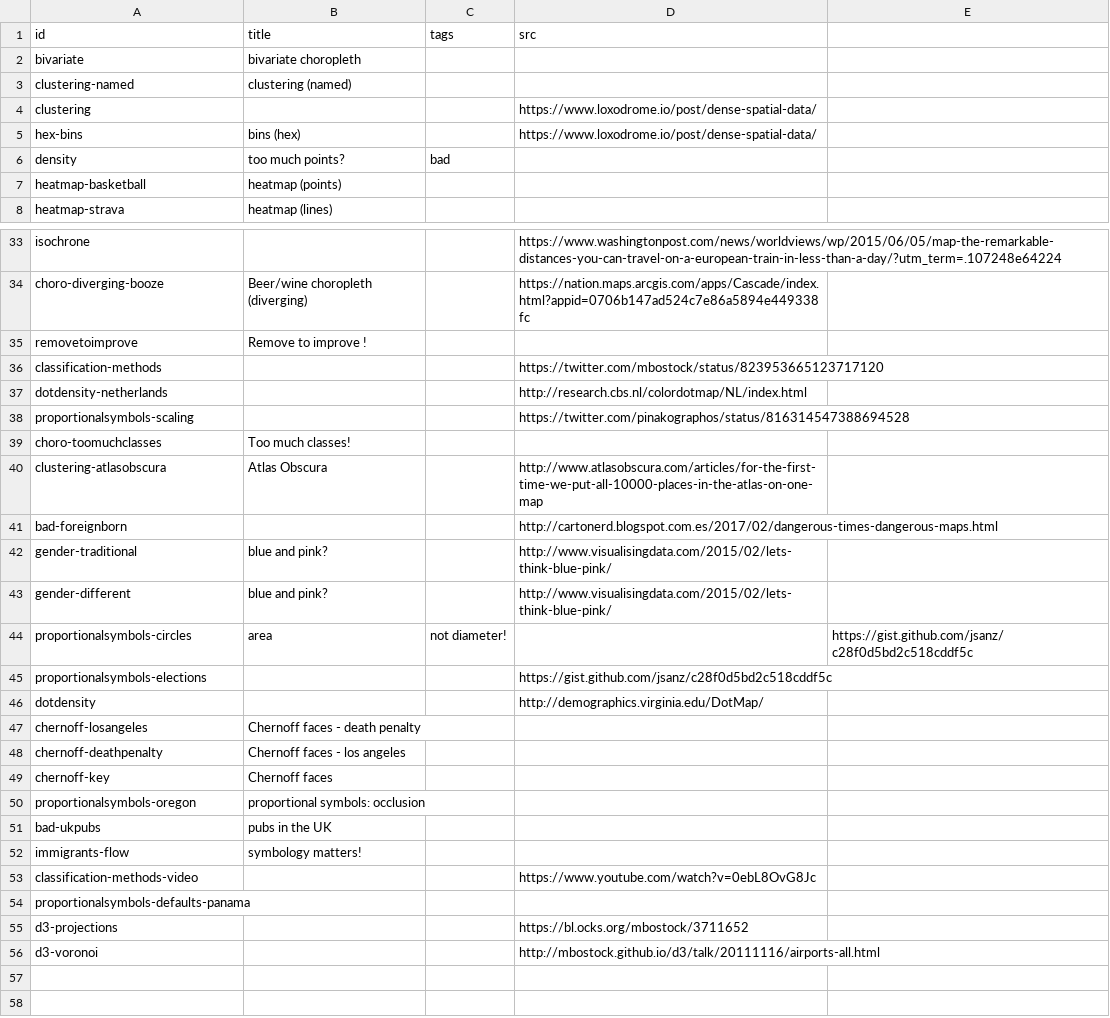
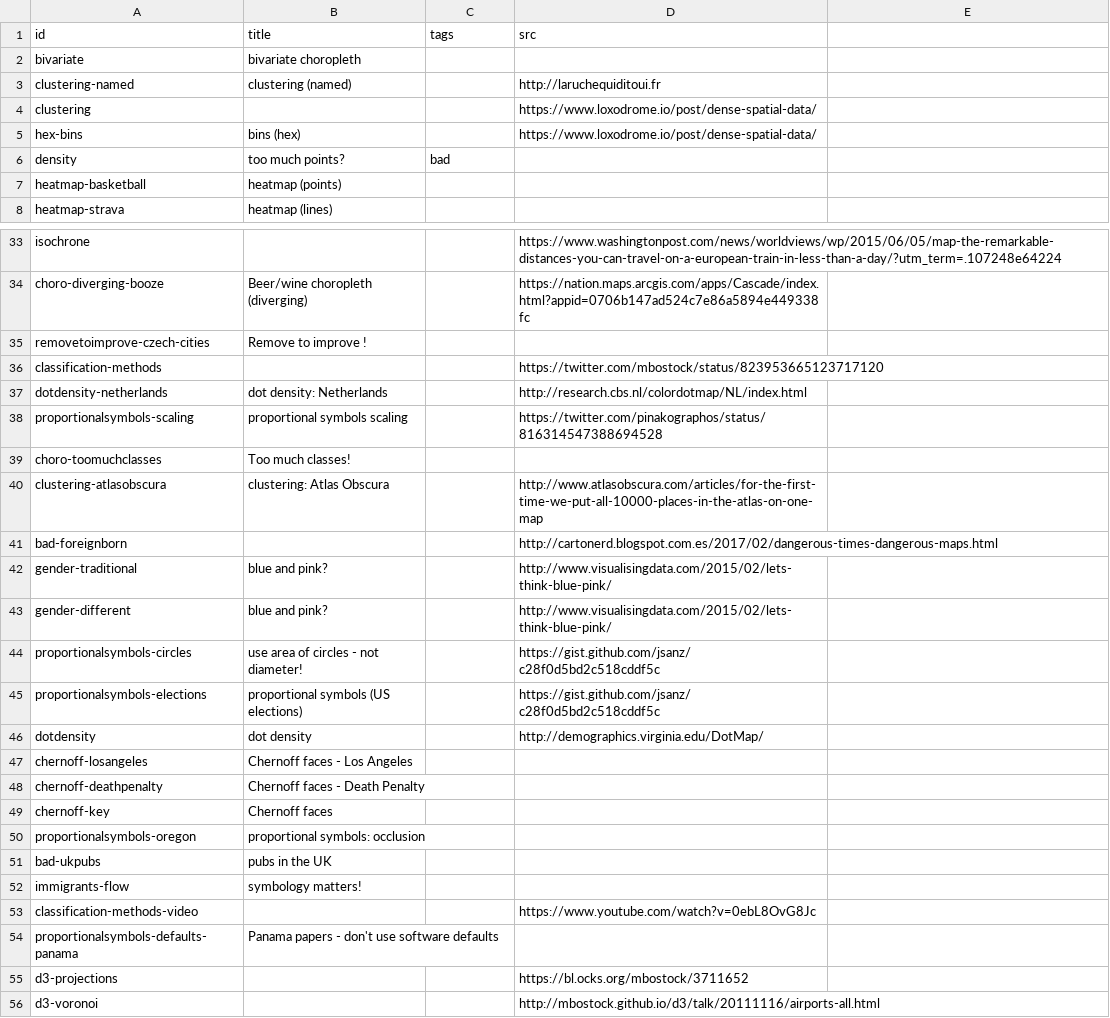
Before and after one commit to nerik/workshop-milan, a CSV file: prez/slides.csv, drawn as a sheet; only a part is shown, gaps mark what is left out.

Commit message:
slide those slides

```diff
--- a/prez/slides.csv
+++ b/prez/slides.csv
@@ -2,3 +2,3 @@ id,title,tags,src
 bivariate,bivariate choropleth,,
-clustering-named,clustering (named),,
+clustering-named,clustering (named),,http://laruchequiditoui.fr
 clustering,,,https://www.loxodrome.io/post/dense-spatial-data/
@@ -34,8 +34,8 @@ isochrone,,,https://www.washingtonpost.com/news/worldviews/wp/2015/06/05/map-the
 choro-diverging-booze,Beer/wine choropleth (diverging),,https://nation.maps.arcgis.com/apps/Cascade/index.html?appid=0706b147ad524c7e86a5894e449338fc
-removetoimprove,Remove to improve !,,
+removetoimprove-czech-cities,Remove to improve !,,
 classification-methods,,,https://twitter.com/mbostock/status/823953665123717120
-dotdensity-netherlands,,,http://research.cbs.nl/colordotmap/NL/index.html
-proportionalsymbols-scaling,,,https://twitter.com/pinakographos/status/816314547388694528
+dotdensity-netherlands,dot density: Netherlands,,http://research.cbs.nl/colordotmap/NL/index.html
+proportionalsymbols-scaling,proportional symbols scaling,,https://twitter.com/pinakographos/status/816314547388694528
 choro-toomuchclasses,Too much classes!,,
-clustering-atlasobscura,Atlas Obscura,,http://www.atlasobscura.com/articles/for-the-first-time-we-put-all-10000-places-in-the-atlas-on-one-map
+clustering-atlasobscura,clustering: Atlas Obscura,,http://www.atlasobscura.com/articles/for-the-first-time-we-put-all-10000-places-in-the-atlas-on-one-map
 bad-foreignborn,,,http://cartonerd.blogspot.com.es/2017/02/dangerous-times-dangerous-maps.html
@@ -43,7 +43,7 @@ gender-traditional,blue and pink?,,http://www.visualisingdata.com/2015/02/lets-t
 gender-different,blue and pink?,,http://www.visualisingdata.com/2015/02/lets-think-blue-pink/
-proportionalsymbols-circles,area, not diameter!,,https://gist.github.com/jsanz/c28f0d5bd2c518cddf5c
-proportionalsymbols-elections,,,https://gist.github.com/jsanz/c28f0d5bd2c518cddf5c
-dotdensity,,,http://demographics.virginia.edu/DotMap/
-chernoff-losangeles,Chernoff faces - death penalty,,
-chernoff-deathpenalty,Chernoff faces - los angeles,,
+proportionalsymbols-circles,use area of circles - not diameter!,,https://gist.github.com/jsanz/c28f0d5bd2c518cddf5c
+proportionalsymbols-elections,proportional symbols (US elections),,https://gist.github.com/jsanz/c28f0d5bd2c518cddf5c
+dotdensity,dot density,,http://demographics.virginia.edu/DotMap/
+chernoff-losangeles,Chernoff faces - Los Angeles,,
+chernoff-deathpenalty,Chernoff faces -  Death Penalty,,
 chernoff-key,Chernoff faces,,
@@ -53,3 +53,3 @@ immigrants-flow,symbology matters!,,
 classification-methods-video,,,https://www.youtube.com/watch?v=0ebL8OvG8Jc
-proportionalsymbols-defaults-panama,,,
+proportionalsymbols-defaults-panama,Panama papers - don't use software defaults,,
 d3-projections,,,https://bl.ocks.org/mbostock/3711652
```
Also changed, not shown: 9 other files.
